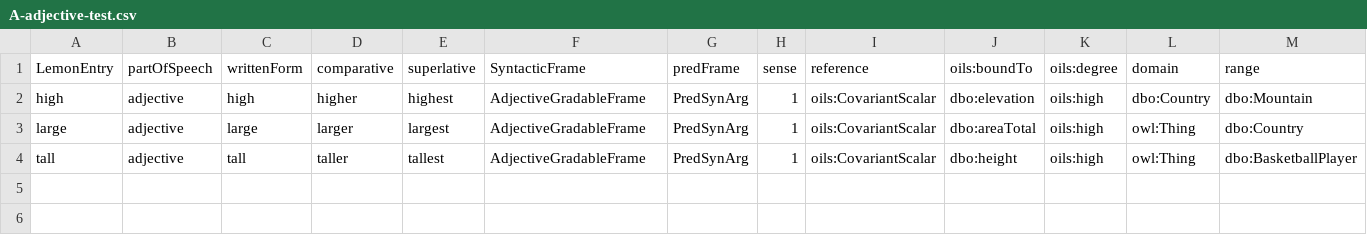
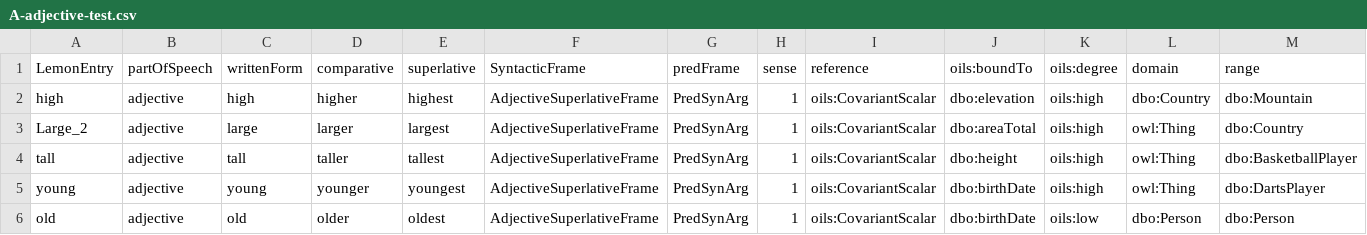
Before and after one commit to fazleh2010/Journal-Paper, a CSV file: lexicon/en/adjectives/A-adjective-test.csv, drawn as a sheet; only a part is shown; rows hold the shown columns only; the diff names each change by its address in the sheet, - before the commit and + after, or states it on an @@ line.

```diff
--- a/lexicon/en/adjectives/A-adjective-test.csv
+++ b/lexicon/en/adjectives/A-adjective-test.csv
-F2:F4 (SyntacticFrame): AdjectiveGradableFrame
+F2:F4 (SyntacticFrame): AdjectiveSuperlativeFrame
-A3 (LemonEntry): large
+A3 (LemonEntry): Large_2
+row 5: young | adjective | young | younger | youngest | AdjectiveSuperlativeFrame | PredSynArg | 1 | oils:CovariantScalar | dbo:birthDate | oils:high | owl:Thing | dbo:DartsPlayer
+row 6: old | adjective | old | older | oldest | AdjectiveSuperlativeFrame | PredSynArg | 1 | oils:CovariantScalar | dbo:birthDate | oils:low | dbo:Person | dbo:Person
```
Also changed, not shown: examples/A-adjective.csv, 25 other files.
